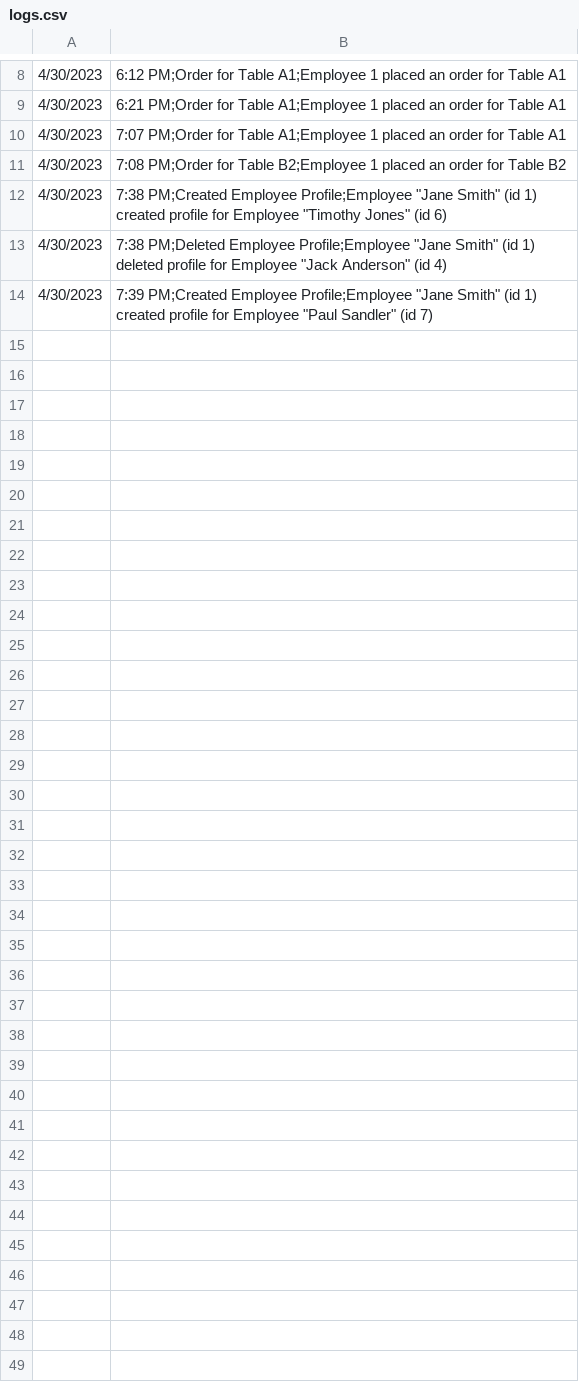
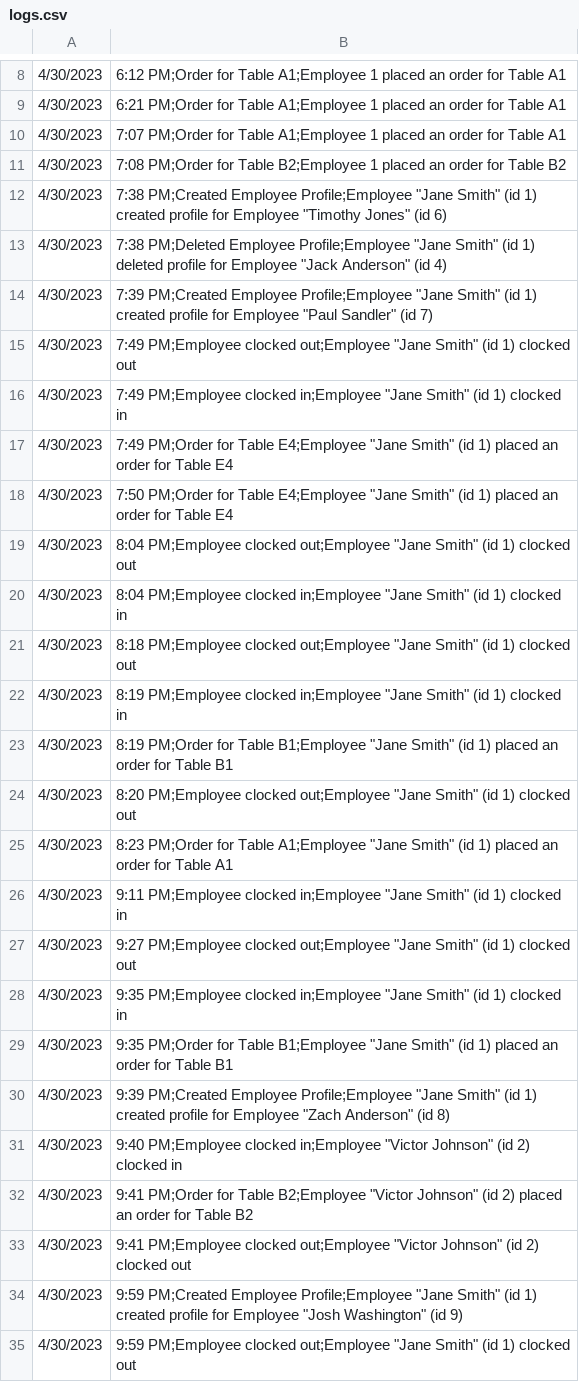
Before and after one commit to ninuljaja/Sprint2, a CSV file: logs.csv, drawn as a sheet; only a part is shown, gaps mark what is left out.

```diff
--- a/logs.csv
+++ b/logs.csv
@@ -14 +14,22 @@
 4/30/2023, 7:39 PM;Created Employee Profile;Employee "Jane Smith" (id 1) created profile for Employee "Paul Sandler" (id 7)
+4/30/2023, 7:49 PM;Employee clocked out;Employee "Jane Smith" (id 1) clocked out
+4/30/2023, 7:49 PM;Employee clocked in;Employee "Jane Smith" (id 1) clocked in
+4/30/2023, 7:49 PM;Order for Table E4;Employee "Jane Smith" (id 1) placed an order for Table E4
+4/30/2023, 7:50 PM;Order for Table E4;Employee "Jane Smith" (id 1) placed an order for Table E4
+4/30/2023, 8:04 PM;Employee clocked out;Employee "Jane Smith" (id 1) clocked out
+4/30/2023, 8:04 PM;Employee clocked in;Employee "Jane Smith" (id 1) clocked in
+4/30/2023, 8:18 PM;Employee clocked out;Employee "Jane Smith" (id 1) clocked out
+4/30/2023, 8:19 PM;Employee clocked in;Employee "Jane Smith" (id 1) clocked in
+4/30/2023, 8:19 PM;Order for Table B1;Employee "Jane Smith" (id 1) placed an order for Table B1
+4/30/2023, 8:20 PM;Employee clocked out;Employee "Jane Smith" (id 1) clocked out
+4/30/2023, 8:23 PM;Order for Table A1;Employee "Jane Smith" (id 1) placed an order for Table A1
+4/30/2023, 9:11 PM;Employee clocked in;Employee "Jane Smith" (id 1) clocked in
+4/30/2023, 9:27 PM;Employee clocked out;Employee "Jane Smith" (id 1) clocked out
+4/30/2023, 9:35 PM;Employee clocked in;Employee "Jane Smith" (id 1) clocked in
+4/30/2023, 9:35 PM;Order for Table B1;Employee "Jane Smith" (id 1) placed an order for Table B1
+4/30/2023, 9:39 PM;Created Employee Profile;Employee "Jane Smith" (id 1) created profile for Employee "Zach Anderson" (id 8)
+4/30/2023, 9:40 PM;Employee clocked in;Employee "Victor Johnson" (id 2) clocked in
+4/30/2023, 9:41 PM;Order for Table B2;Employee "Victor Johnson" (id 2) placed an order for Table B2
+4/30/2023, 9:41 PM;Employee clocked out;Employee "Victor Johnson" (id 2) clocked out
+4/30/2023, 9:59 PM;Created Employee Profile;Employee "Jane Smith" (id 1) created profile for Employee "Josh Washington" (id 9)
+4/30/2023, 9:59 PM;Employee clocked out;Employee "Jane Smith" (id 1) clocked out
```
Also changed, not shown: ClockIn_ClockOut_Logs.csv, Employee.csv, 15 other files.
